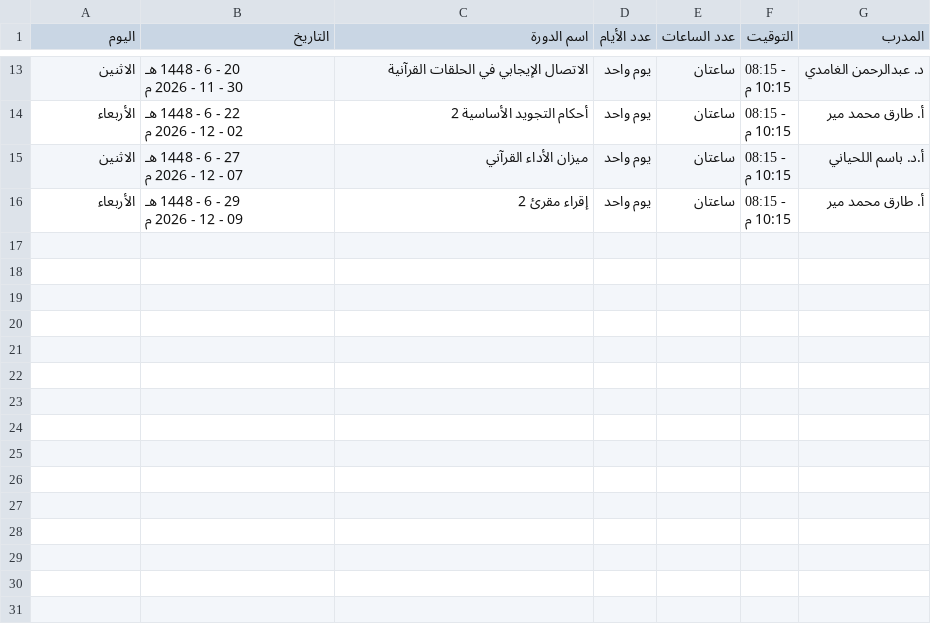
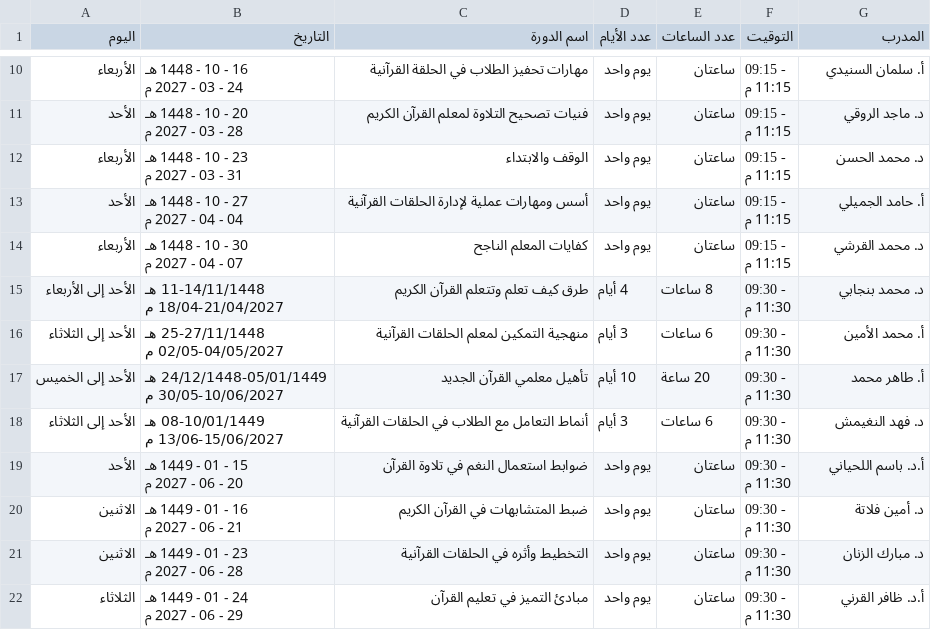
Before and after one commit to Abdallameen/course-schedule, a CSV file: courses.csv, drawn as a sheet; only a part is shown, gaps mark what is left out; the diff covers the shown part only.

```diff
--- a/courses.csv
+++ b/courses.csv
@@ -35,12 +26,39 @@
-الاثنين,"20 - 6 - 1448 هـ
-30 - 11 - 2026 م",الاتصال الإيجابي في الحلقات القرآنية,يوم واحد,ساعتان,"08:15 -
- 10:15 م",د. عبدالرحمن الغامدي
-الأربعاء,"22 - 6 - 1448 هـ
-02 - 12 - 2026 م",أحكام التجويد الأساسية 2,يوم واحد,ساعتان,"08:15 -
- 10:15 م",أ. طارق محمد مير
-الاثنين,"27 - 6 - 1448 هـ
-07 - 12 - 2026 م",ميزان الأداء القرآني,يوم واحد,ساعتان,"08:15 -
- 10:15 م",أ.د. باسم اللحياني
-الأربعاء,"29 - 6 - 1448 هـ
-09 - 12 - 2026 م",إقراء مقرئ 2,يوم واحد,ساعتان,"08:15 -
- 10:15 م",أ. طارق محمد مير
+الأربعاء,"16 - 10 - 1448 هـ
+24 - 03 - 2027 م",مهارات تحفيز الطلاب في الحلقة القرآنية,يوم واحد,ساعتان,"09:15 -
+11:15 م",أ. سلمان السنيدي
+الأحد,"20 - 10 - 1448 هـ
+28 - 03 - 2027 م",فنيات تصحيح التلاوة لمعلم القرآن الكريم,يوم واحد,ساعتان,"09:15 -
+11:15 م",د. ماجد الروقي
+الأربعاء,"23 - 10 - 1448 هـ
+31 - 03 - 2027 م",الوقف والابتداء,يوم واحد,ساعتان,"09:15 -
+11:15 م",د. محمد الحسن
+الأحد,"27 - 10 - 1448 هـ
+04 - 04 - 2027 م",أسس ومهارات عملية لإدارة الحلقات القرآنية,يوم واحد,ساعتان,"09:15 -
+11:15 م",أ. حامد الجميلي
+الأربعاء,"30 - 10 - 1448 هـ
+07 - 04 - 2027 م",كفايات المعلم الناجح,يوم واحد,ساعتان,"09:15 -
+11:15 م",د. محمد القرشي
+الأحد إلى الأربعاء,"11-14/11/1448 هـ
+18/04-21/04/2027 م",طرق كيف تعلم وتتعلم القرآن الكريم,4 أيام,8 ساعات,"09:30 -
+11:30 م",د. محمد بنجابي
+الأحد إلى الثلاثاء,"25-27/11/1448 هـ
+02/05-04/05/2027 م",منهجية التمكين لمعلم الحلقات القرآنية,3 أيام,6 ساعات,"09:30 -
+11:30 م",أ. محمد الأمين
+الأحد إلى الخميس,"24/12/1448-05/01/1449 هـ
+30/05-10/06/2027 م",تأهيل معلمي القرآن الجديد,10 أيام,20 ساعة,"09:30 -
+11:30 م",أ. طاهر محمد
+الأحد إلى الثلاثاء,"08-10/01/1449 هـ
+13/06-15/06/2027 م",أنماط التعامل مع الطلاب في الحلقات القرآنية,3 أيام,6 ساعات,"09:30 -
+11:30 م",د. فهد النغيمش
+الأحد,"15 - 01 - 1449 هـ
+20 - 06 - 2027 م",ضوابط استعمال النغم في تلاوة القرآن,يوم واحد,ساعتان,"09:30 -
+11:30 م",أ.د. باسم اللحياني
+الاثنين,"16 - 01 - 1449 هـ
+21 - 06 - 2027 م",ضبط المتشابهات في القرآن الكريم,يوم واحد,ساعتان,"09:30 -
+11:30 م",د. أمين فلاتة
+الاثنين,"23 - 01 - 1449 هـ
+28 - 06 - 2027 م",التخطيط وأثره في الحلقات القرآنية,يوم واحد,ساعتان,"09:30 -
+11:30 م",د. مبارك الزنان
+الثلاثاء,"24 - 01 - 1449 هـ
+29 - 06 - 2027 م",مبادئ التميز في تعليم القرآن,يوم واحد,ساعتان,"09:30 -
+11:30 م",أ.د. ظافر القرني
```
Also changed, not shown: 1 added row, 4 removed rows and 26 edited cells elsewhere in this file, 1 other file.
